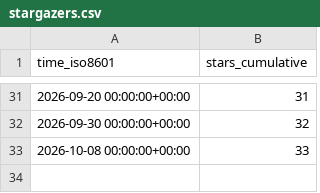
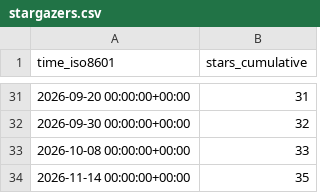
Before and after one commit to forkymcforkface/xpad-noone, a CSV file: forkymcforkface/xpad-noone/ghrs-data/stargazers.csv, drawn as a sheet; only a part is shown, gaps mark what is left out; the diff names each change by its address in the sheet, - before the commit and + after, or states it on an @@ line.

```diff
--- a/forkymcforkface/xpad-noone/ghrs-data/stargazers.csv
+++ b/forkymcforkface/xpad-noone/ghrs-data/stargazers.csv
+row 34: 2026-11-14 00:00:00+00:00 | 35
```
